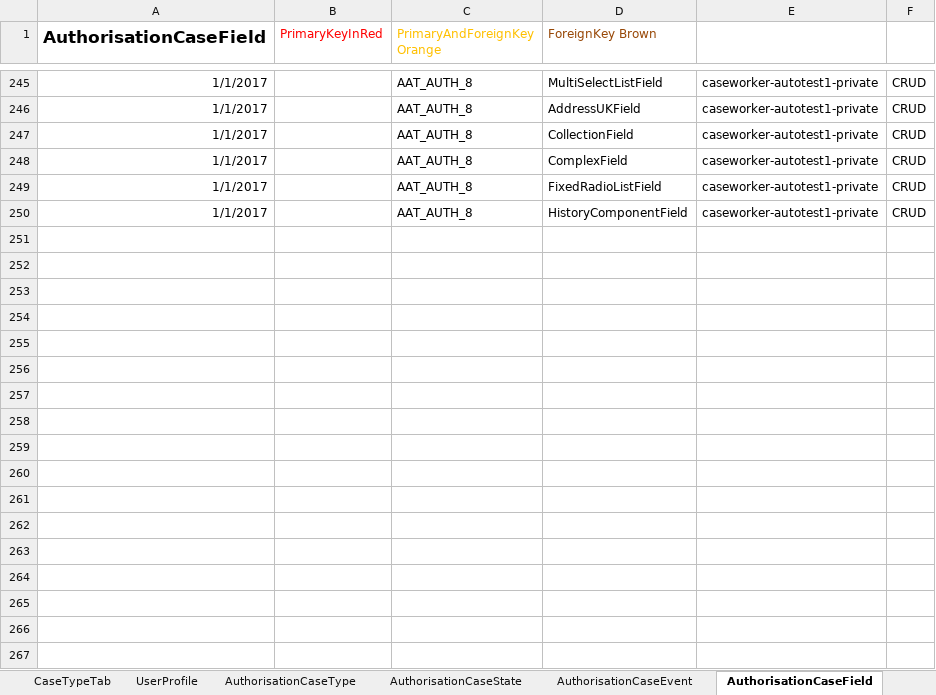
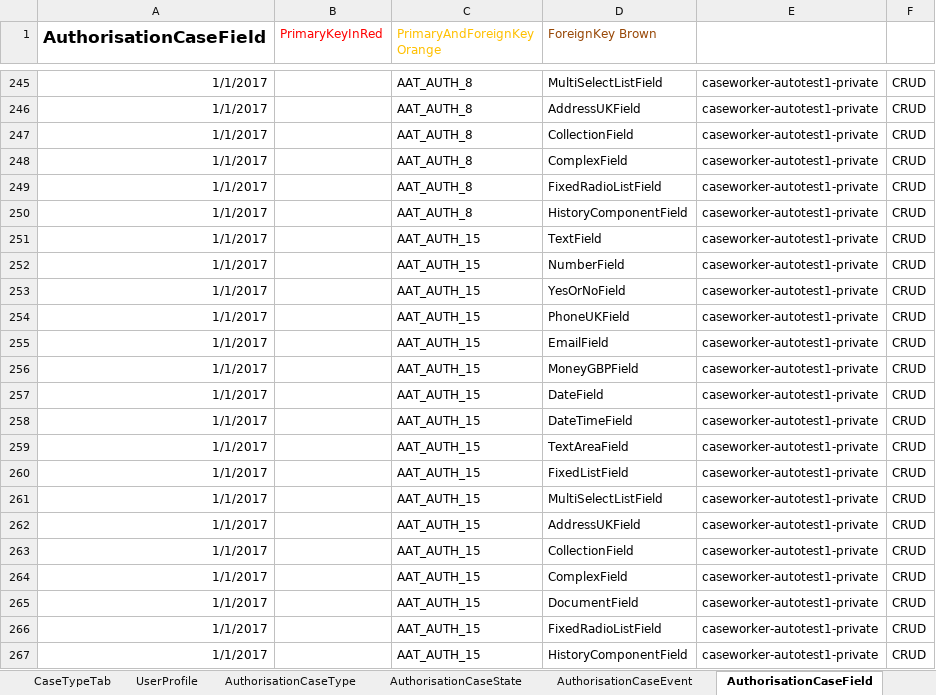
Before and after one commit to hmcts/ccd-definition-store-api, an Excel workbook: aat/src/resource/CCD_CNP_RDM5118.xlsx, sheet AuthorisationCaseField, drawn as a sheet; only a part is shown, gaps mark what is left out; values as stored, in another font and other column widths than the file's, no borders; the diff names each change by its address in the sheet, - before the commit and + after, or states it on an @@ line.

```diff
--- a/aat/src/resource/CCD_CNP_RDM5118.xlsx (sheet AuthorisationCaseField)
+++ b/aat/src/resource/CCD_CNP_RDM5118.xlsx (sheet AuthorisationCaseField)
+row 251: 1/1/2017 |  | AAT_AUTH_15 | TextField | caseworker-autotest1-private | CRUD
+row 252: 1/1/2017 |  | AAT_AUTH_15 | NumberField | caseworker-autotest1-private | CRUD
+row 253: 1/1/2017 |  | AAT_AUTH_15 | YesOrNoField | caseworker-autotest1-private | CRUD
+row 254: 1/1/2017 |  | AAT_AUTH_15 | PhoneUKField | caseworker-autotest1-private | CRUD
+row 255: 1/1/2017 |  | AAT_AUTH_15 | EmailField | caseworker-autotest1-private | CRUD
+row 256: 1/1/2017 |  | AAT_AUTH_15 | MoneyGBPField | caseworker-autotest1-private | CRUD
+row 257: 1/1/2017 |  | AAT_AUTH_15 | DateField | caseworker-autotest1-private | CRUD
+row 258: 1/1/2017 |  | AAT_AUTH_15 | DateTimeField | caseworker-autotest1-private | CRUD
+row 259: 1/1/2017 |  | AAT_AUTH_15 | TextAreaField | caseworker-autotest1-private | CRUD
+row 260: 1/1/2017 |  | AAT_AUTH_15 | FixedListField | caseworker-autotest1-private | CRUD
+row 261: 1/1/2017 |  | AAT_AUTH_15 | MultiSelectListField | caseworker-autotest1-private | CRUD
+row 262: 1/1/2017 |  | AAT_AUTH_15 | AddressUKField | caseworker-autotest1-private | CRUD
+row 263: 1/1/2017 |  | AAT_AUTH_15 | CollectionField | caseworker-autotest1-private | CRUD
+row 264: 1/1/2017 |  | AAT_AUTH_15 | ComplexField | caseworker-autotest1-private | CRUD
+row 265: 1/1/2017 |  | AAT_AUTH_15 | DocumentField | caseworker-autotest1-private | CRUD
+row 266: 1/1/2017 |  | AAT_AUTH_15 | FixedRadioListField | caseworker-autotest1-private | CRUD
+row 267: 1/1/2017 |  | AAT_AUTH_15 | HistoryComponentField | caseworker-autotest1-private | CRUD
```
Also changed, not shown: sheet AuthorisationCaseEvent, sheet AuthorisationComplexType, sheet AuthorisationCaseState, sheet AuthorisationCaseType.
